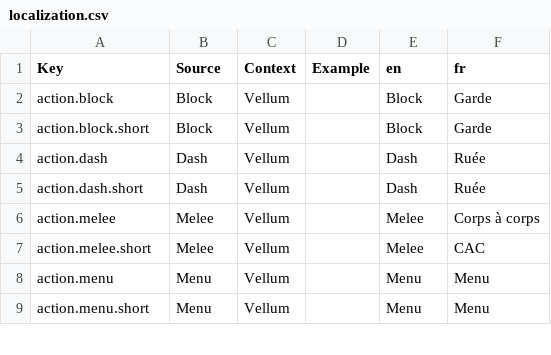
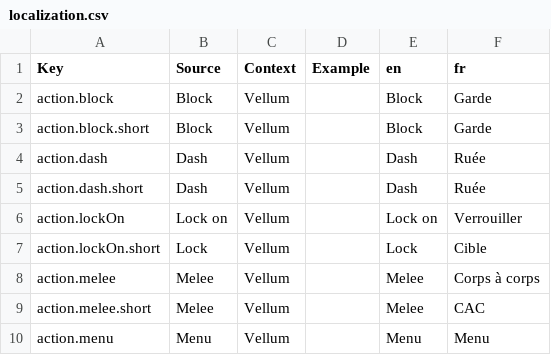
Before and after one commit to FouziGit/robloxtest, a CSV file: localization.csv, drawn as a sheet; only a part is shown; the shorter side is filled out with more unchanged rows; the diff names each change by its address in the sheet, - before the commit and + after, or states it on an @@ line.

```diff
--- a/localization.csv
+++ b/localization.csv
+row 6: action.lockOn | Lock on | Vellum |  | Lock on | Verrouiller
+row 7: action.lockOn.short | Lock | Vellum |  | Lock | Cible
```
Also changed, not shown: 24 other files.
